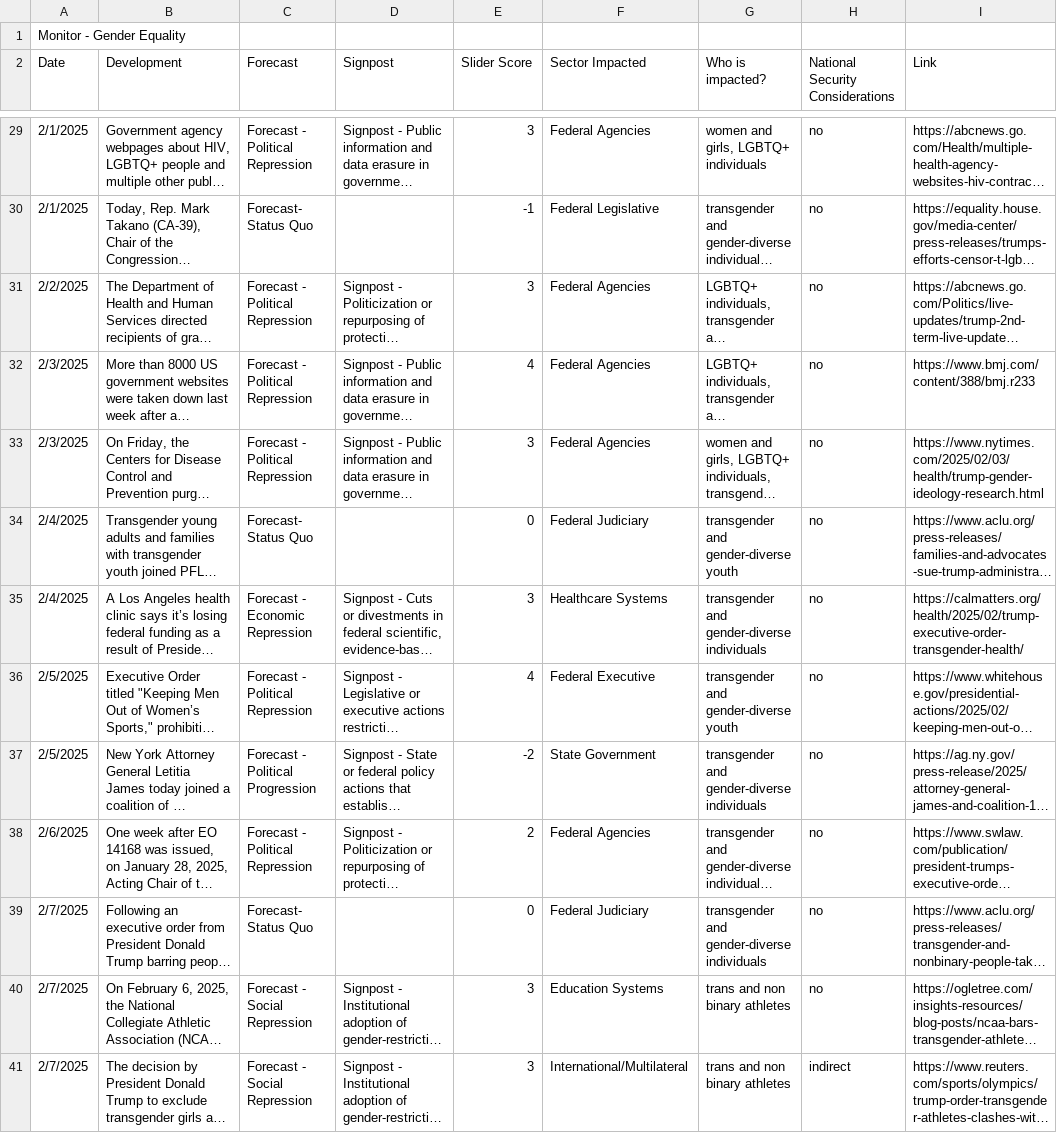
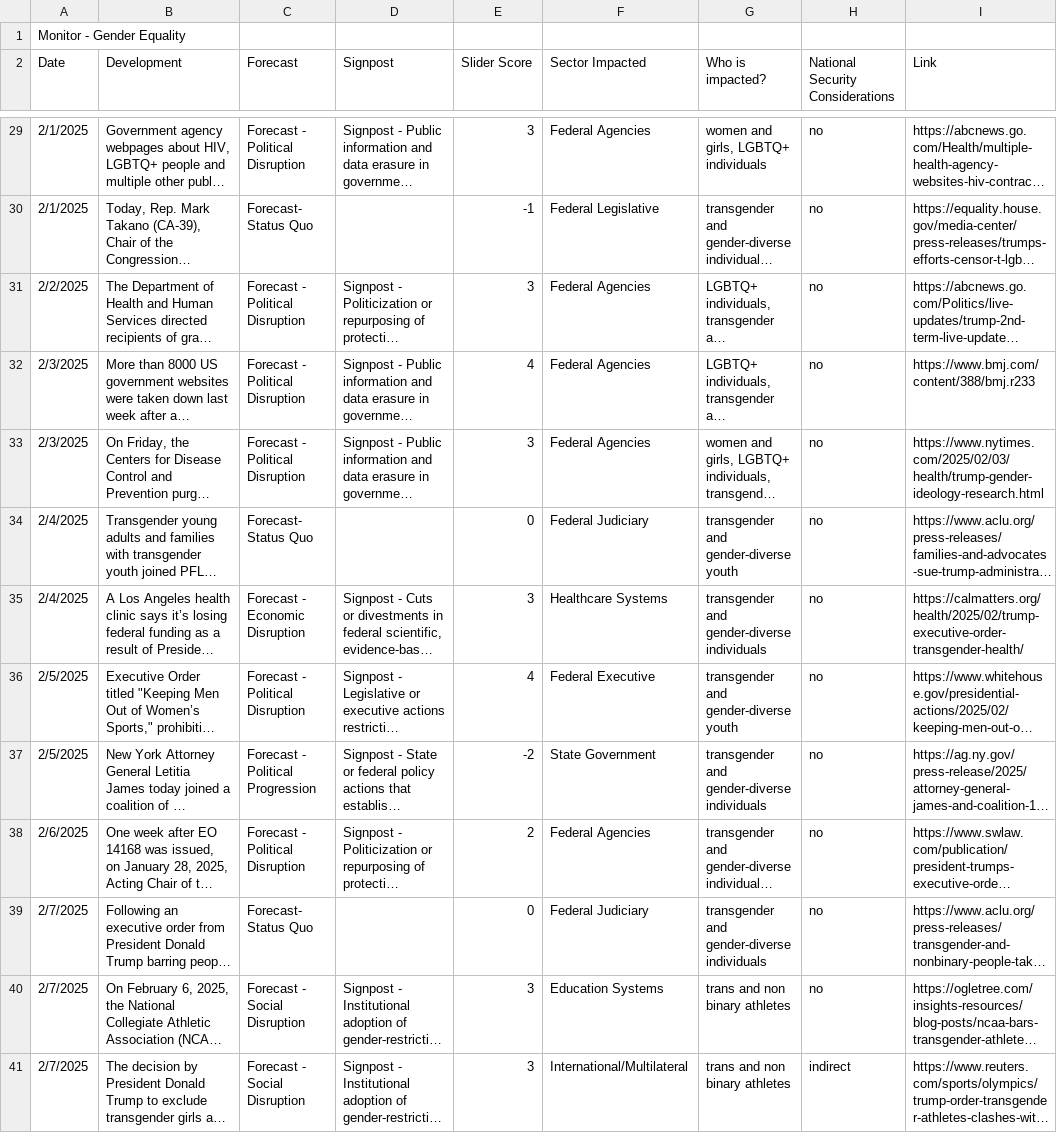
Before and after one commit to amarimonyea/GET-app, a CSV file: data/Monitor_Gender_Equality_sample_data.csv, drawn as a sheet; only a part is shown, gaps mark what is left out; long unchanged cells end in …; the diff covers the shown part only; the diff names each change by its address in the sheet, - before the commit and + after, or states it on an @@ line.

```diff
--- a/data/Monitor_Gender_Equality_sample_data.csv
+++ b/data/Monitor_Gender_Equality_sample_data.csv
-C29 (Forecast): Forecast - Political Repression
+C29 (Forecast): Forecast - Political Disruption
-C31:C33 (Forecast): Forecast - Political Repression
+C31:C33 (Forecast): Forecast - Political Disruption
-C35 (Forecast): Forecast - Economic Repression
+C35 (Forecast): Forecast - Economic Disruption
-C36 (Forecast): Forecast - Political Repression
+C36 (Forecast): Forecast - Political Disruption
-C38 (Forecast): Forecast - Political Repression
+C38 (Forecast): Forecast - Political Disruption
-C40:C41 (Forecast): Forecast - Social Repression
+C40:C41 (Forecast): Forecast - Social Disruption
```
Also changed, not shown: 48 edited cells elsewhere in this file, data/Monitor - Gender Equality - For Sharing.csv, data/Monitor - Gender Equality - GET 2025 (1).csv, 1 other file.
